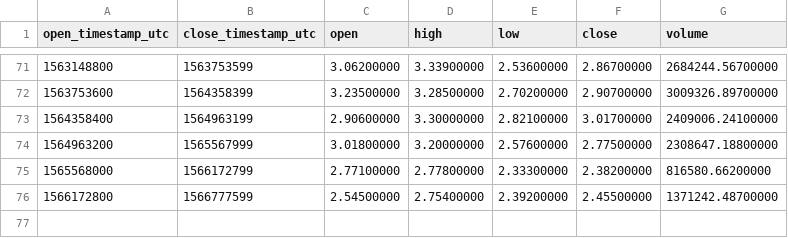
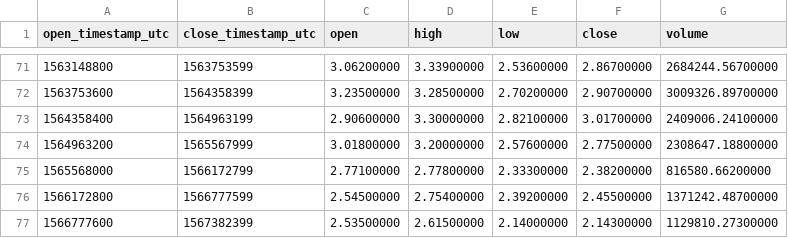
Before and after one commit to cryptobigbro/binance-QTUMUSDT, a CSV file: binance-QTUMUSDT-1w.csv, drawn as a sheet; only a part is shown, gaps mark what is left out.

```diff
--- a/binance-QTUMUSDT-1w.csv
+++ b/binance-QTUMUSDT-1w.csv
@@ -76 +76,2 @@ open_timestamp_utc,close_timestamp_utc,open,high,low,close,volume
 1566172800,1566777599,2.54500000,2.75400000,2.39200000,2.45500000,1371242.48700000
+1566777600,1567382399,2.53500000,2.61500000,2.14000000,2.14300000,1129810.27300000
```
Also changed, not shown: binance-QTUMUSDT-1d.csv, binance-QTUMUSDT-1h.csv.
